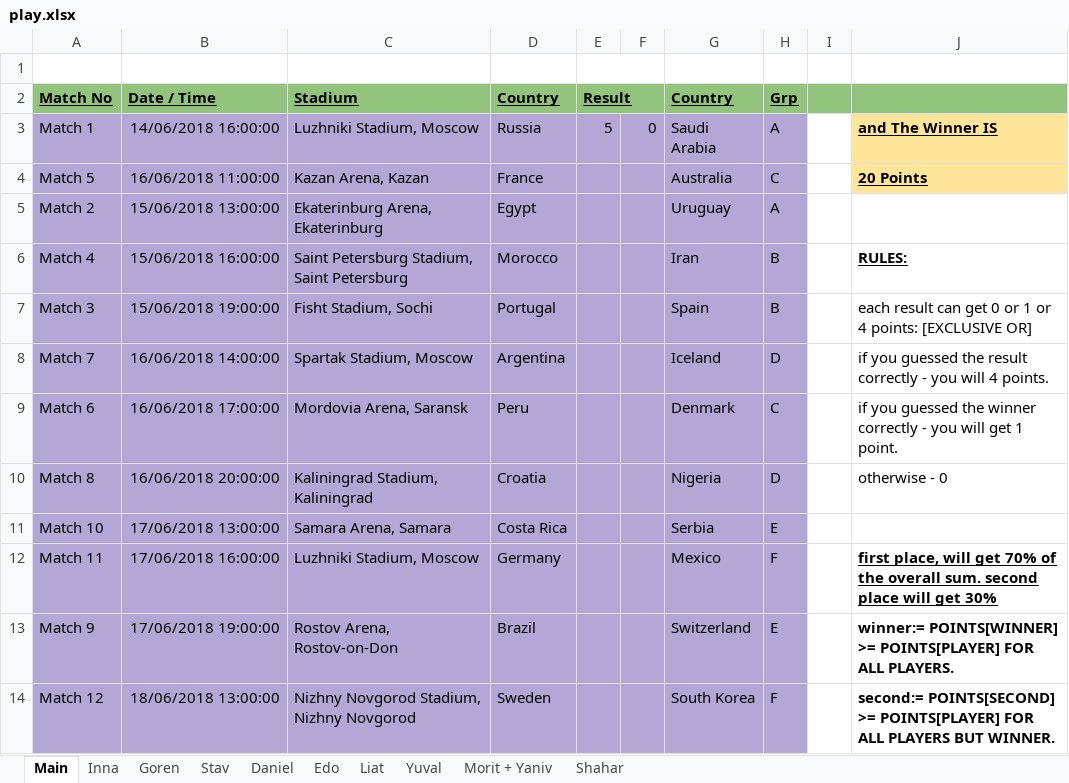
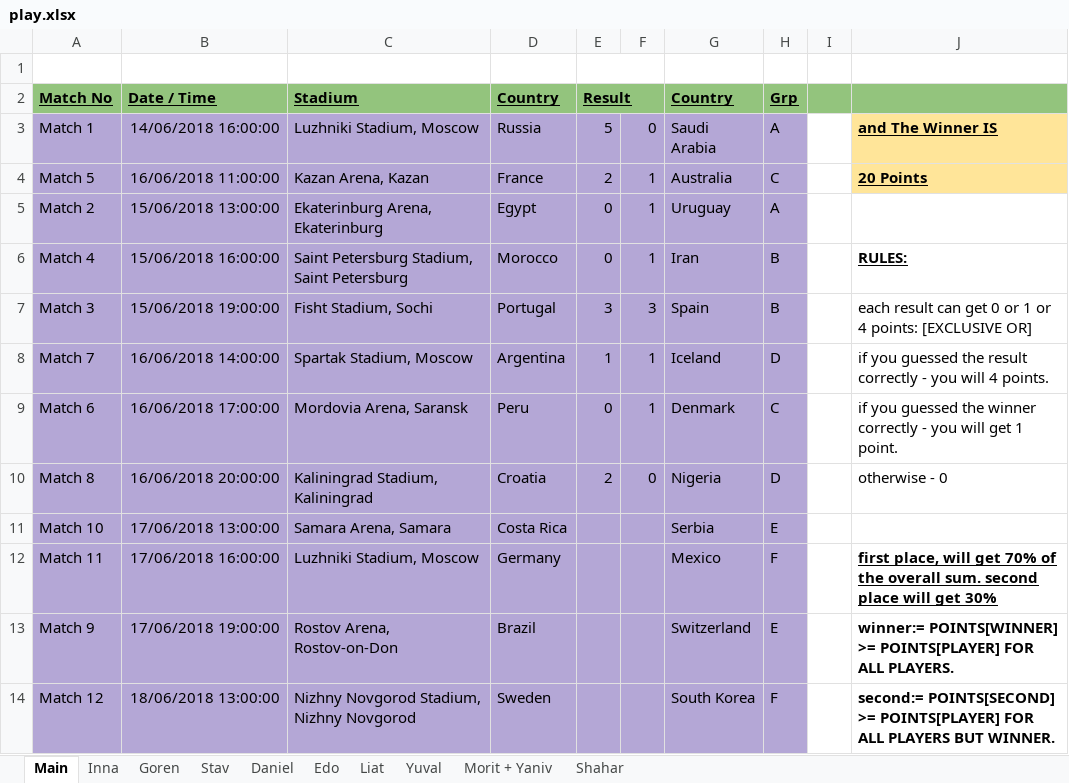
Before and after one commit to yuvalg86/world_cup_game, an Excel workbook: play.xlsx, sheet Main, drawn as a sheet; only a part is shown; values as stored, in another font and other column widths than the file's, no borders; the diff names each change by its address in the sheet, - before the commit and + after, or states it on an @@ line.

```diff
--- a/play.xlsx (sheet Main)
+++ b/play.xlsx (sheet Main)
-E4 (Result): (empty)
+E4 (Result): 2
-F4:F6: (empty)
+F4:F6: 1
-E5:E6 (Result): (empty)
+E5:E6 (Result): 0
-E7 (Result): (empty)
+E7 (Result): 3
-F7: (empty)
+F7: 3
-E8 (Result): (empty)
+E8 (Result): 1
-F8:F9: (empty)
+F8:F9: 1
-E9 (Result): (empty)
+E9 (Result): 0
-E10 (Result): (empty)
+E10 (Result): 2
-F10: (empty)
+F10: 0
```
Also changed, not shown: 1 other file.
